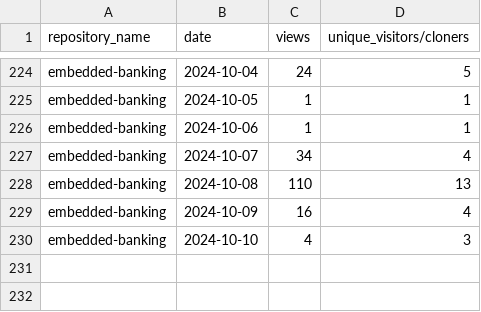
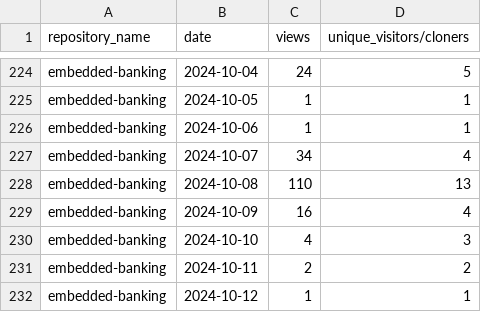
Before and after one commit to jpmorgan-payments/embedded-banking, a CSV file: metrics/traffic-stats-sorted.csv, drawn as a sheet; only a part is shown, gaps mark what is left out; the diff names each change by its address in the sheet, - before the commit and + after, or states it on an @@ line.

```diff
--- a/metrics/traffic-stats-sorted.csv
+++ b/metrics/traffic-stats-sorted.csv
+row 231: embedded-banking | 2024-10-11 | 2 | 2
+row 232: embedded-banking | 2024-10-12 | 1 | 1
```
Also changed, not shown: metrics/clone-stats-sorted.csv, metrics/clone-stats.csv, 3 other files.
